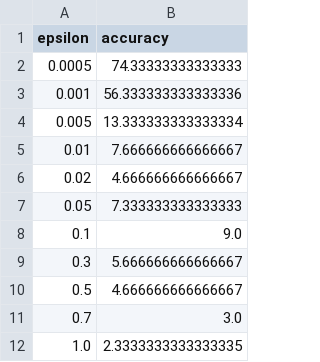
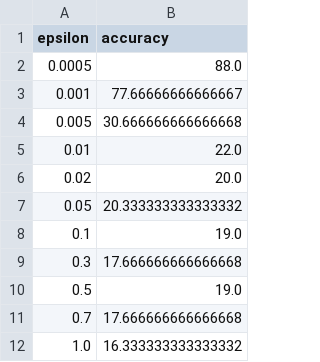
Before and after one commit to suessflorian/paralif-by-transfer, a CSV file: results/cifar10-LIF-resnet18-FGSM.csv, drawn as a sheet.

```diff
--- a/results/cifar10-LIF-resnet18-FGSM.csv
+++ b/results/cifar10-LIF-resnet18-FGSM.csv
@@ -1,12 +1,12 @@
 epsilon,accuracy
-0.0005,74.33333333333333
-0.001,56.333333333333336
-0.005,13.333333333333334
-0.01,7.666666666666667
-0.02,4.666666666666667
-0.05,7.333333333333333
-0.1,9.0
-0.3,5.666666666666667
-0.5,4.666666666666667
-0.7,3.0
-1.0,2.3333333333333335
+0.0005,88.0
+0.001,77.66666666666667
+0.005,30.666666666666668
+0.01,22.0
+0.02,20.0
+0.05,20.333333333333332
+0.1,19.0
+0.3,17.666666666666668
+0.5,19.0
+0.7,17.666666666666668
+1.0,16.333333333333332
```
Also changed, not shown: results/cifar10-LIF-resnet50-FGSM.csv, results/cifar10-ParaLIF-resnet18-FGSM.csv, 10 other files.
